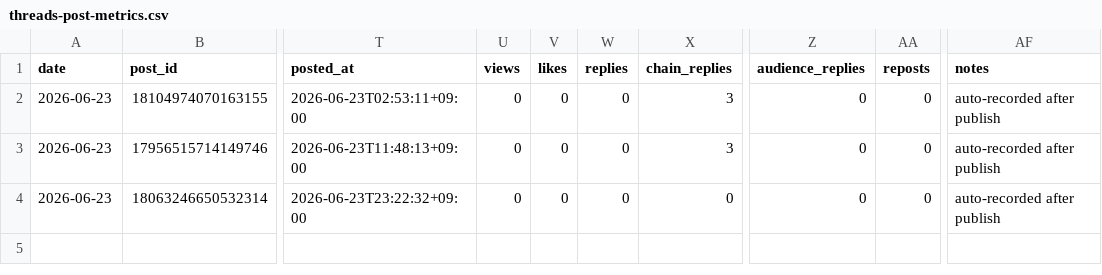
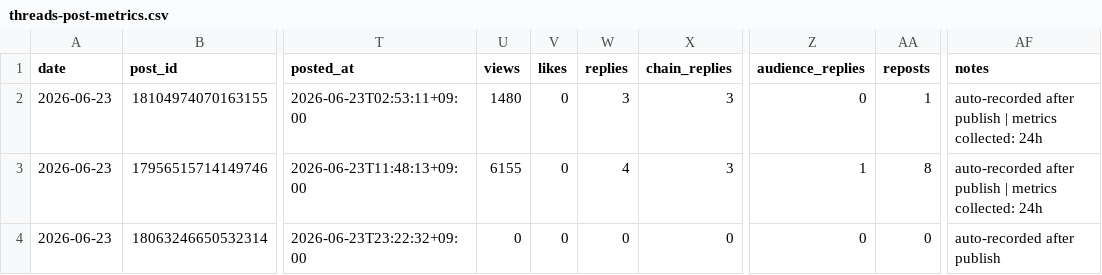
Before and after one commit to gyutaetae/threads-agentic-editor-workflow, a CSV file: threads-post-metrics.csv, drawn as a sheet; only a part is shown, gaps mark what is left out; the diff names each change by its address in the sheet, - before the commit and + after, or states it on an @@ line.

```diff
--- a/threads-post-metrics.csv
+++ b/threads-post-metrics.csv
-U2 (views): 0
+U2 (views): 1480
-W2 (replies): 0
+W2 (replies): 3
-AA2 (reposts): 0
+AA2 (reposts): 1
-AF2:AF3 (notes): auto-recorded after publish
+AF2:AF3 (notes): auto-recorded after publish | metrics collected: 24h
-U3 (views): 0
+U3 (views): 6155
-W3 (replies): 0
+W3 (replies): 4
-Z3 (audience_replies): 0
+Z3 (audience_replies): 1
-AA3 (reposts): 0
+AA3 (reposts): 8
```
